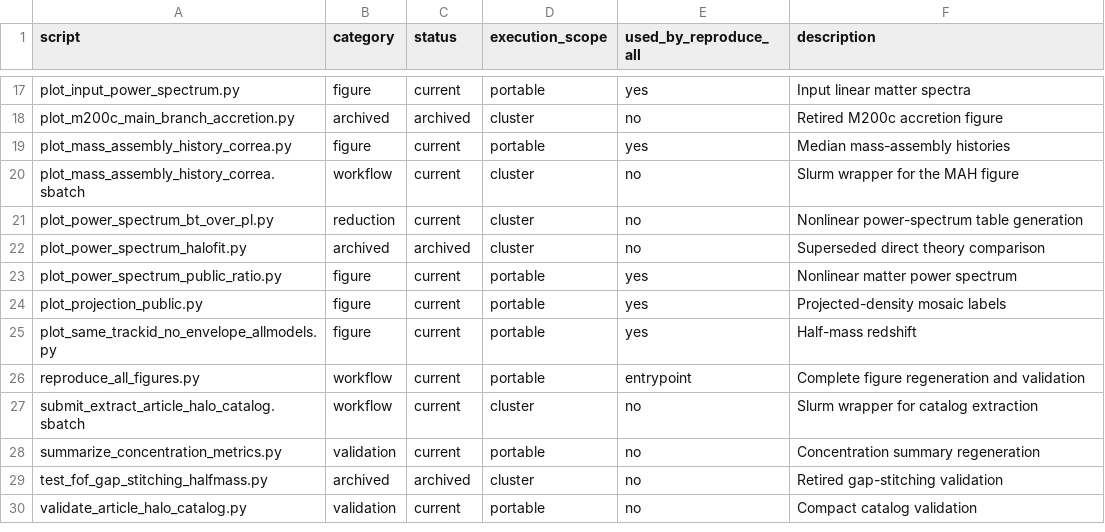
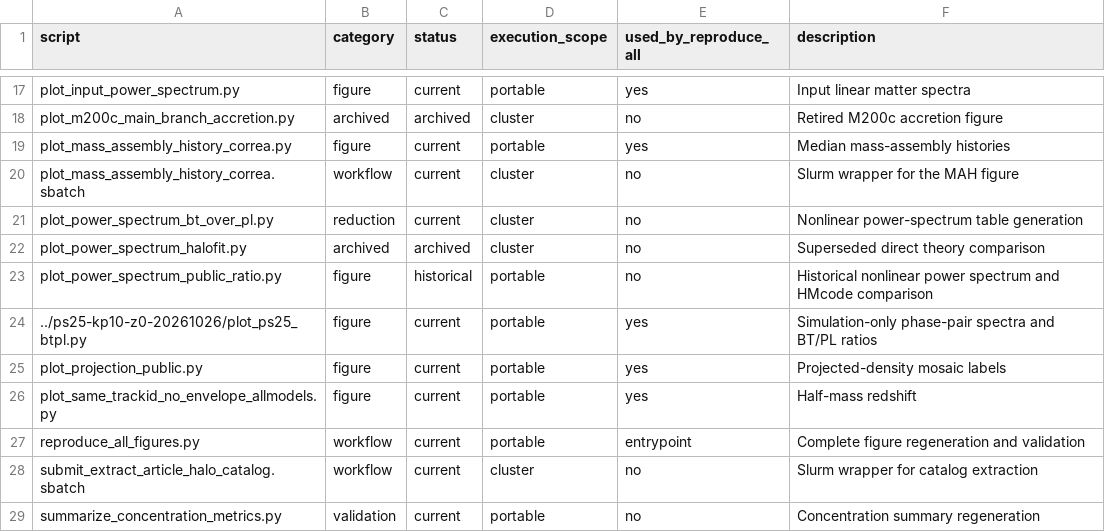
Before and after one commit to HainaHuang729/nonlinear-evolution-of-cosmological-structures-with-enhanced-primordial-power-spectrum, a CSV file: public_data/scripts/SCRIPT_MANIFEST.csv, drawn as a sheet; only a part is shown, gaps mark what is left out; the shorter side is filled out with more unchanged rows.

```diff
--- a/public_data/scripts/SCRIPT_MANIFEST.csv
+++ b/public_data/scripts/SCRIPT_MANIFEST.csv
@@ -22,3 +22,4 @@ plot_power_spectrum_bt_over_pl.py,reduction,current,cluster,no,Nonlinear power-s
 plot_power_spectrum_halofit.py,archived,archived,cluster,no,Superseded direct theory comparison
-plot_power_spectrum_public_ratio.py,figure,current,portable,yes,Nonlinear matter power spectrum
+plot_power_spectrum_public_ratio.py,figure,historical,portable,no,Historical nonlinear power spectrum and HMcode comparison
+../ps25-kp10-z0-20261026/plot_ps25_btpl.py,figure,current,portable,yes,Simulation-only phase-pair spectra and BT/PL ratios
 plot_projection_public.py,figure,current,portable,yes,Projected-density mosaic labels
```
Also changed, not shown: public_data/MANIFEST.csv, public_data/figure_data/metadata/figure_file_manifest.csv, 12 other files.
